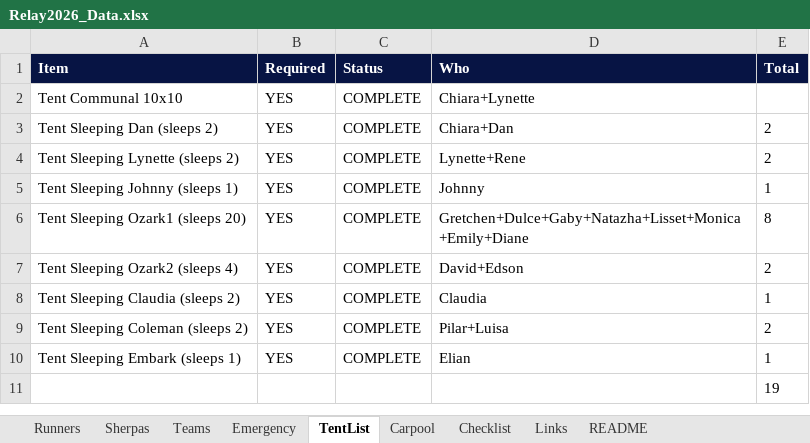
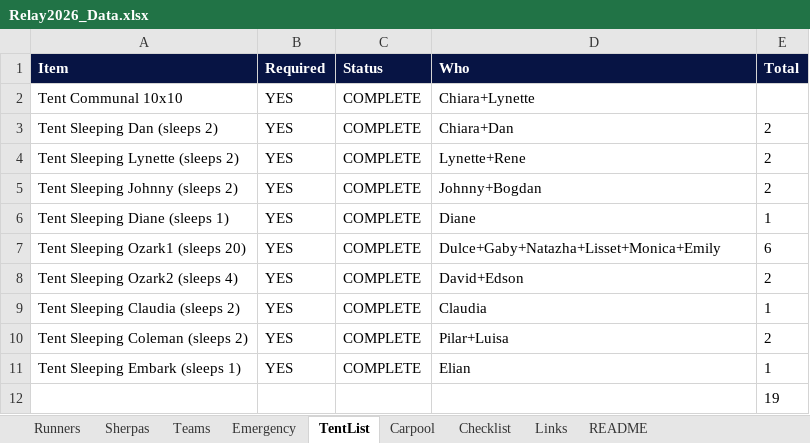
Before and after one commit to ChiaraMaria6/Relay2026, an Excel workbook: Relay2026_Data.xlsx, sheet TentList, drawn as a sheet; values as stored, in another font and other column widths than the file's, no borders; addresses are those after the commit; the diff names each change by its address in the sheet, - before the commit and + after, or states it on an @@ line.

```diff
--- a/Relay2026_Data.xlsx (sheet TentList)
+++ b/Relay2026_Data.xlsx (sheet TentList)
+row 5: Tent Sleeping Johnny (sleeps 2) | YES | COMPLETE | Johnny+Bogdan | 2
-A6 (Item): Tent Sleeping Johnny (sleeps 1)
+A6 (Item): Tent Sleeping Diane (sleeps 1)
-D6 (Who): Johnny
+D6 (Who): Diane
-D7 (Who): Gretchen+Dulce+Gaby+Natazha+Lisset+Monica+Emily+Diane
+D7 (Who): Dulce+Gaby+Natazha+Lisset+Monica+Emily
-E7 (Total): 8
+E7 (Total): 6
```
Also changed, not shown: sheet Runners, sheet Teams, sheet Checklist, sheet Emergency, sheet Carpool.
